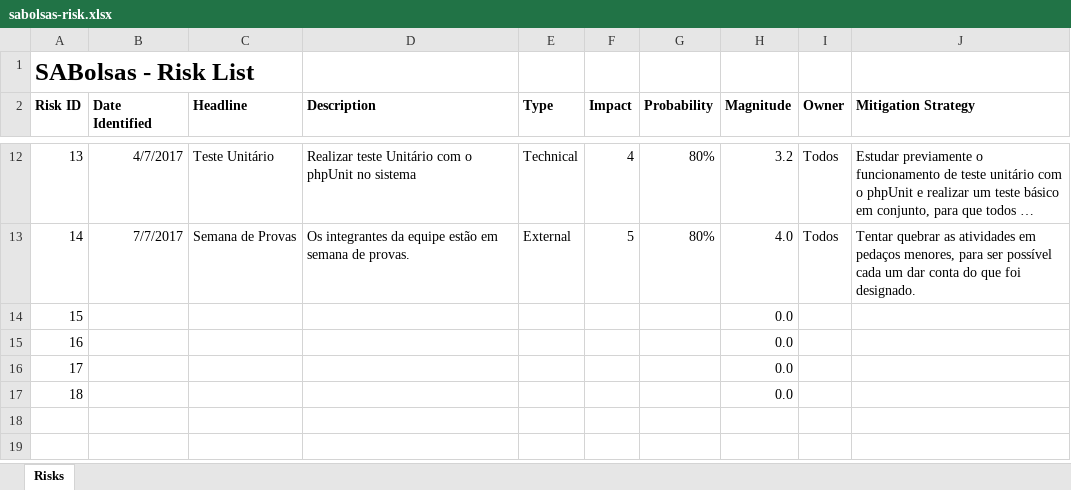
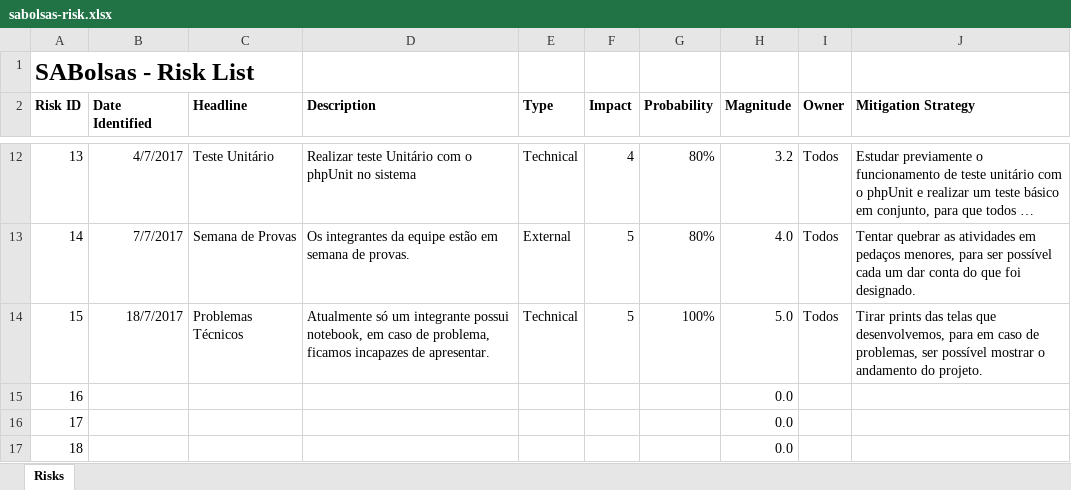
Before and after one commit to natanlbispo/Cliente, an Excel workbook: project-management/sabolsas-risk.xlsx, sheet Risks, drawn as a sheet; only a part is shown, gaps mark what is left out; long unchanged cells end in …; values as stored, in another font and other column widths than the file's, no borders; charts and pictures not drawn; the diff names each change by its address in the sheet, - before the commit and + after, or states it on an @@ line.

Commit message:
Adding a new Risk

```diff
--- a/project-management/sabolsas-risk.xlsx (sheet Risks)
+++ b/project-management/sabolsas-risk.xlsx (sheet Risks)
-B14 (Date Identified): (empty)
+B14 (Date Identified): 18/7/2017
-C14 (Headline): (empty)
+C14 (Headline): Problemas Técnicos
-D14 (Description): (empty)
+D14 (Description): Atualmente só um integrante possui notebook, em caso de problema, ficamos incapazes de apresentar.
-E14 (Type): (empty)
+E14 (Type): Technical
-F14 (Impact): (empty)
+F14 (Impact): 5
-G14 (Probability): (empty)
+G14 (Probability): 100%
-H14 (Magnitude): 0.0
+H14 (Magnitude): 5.0
-I14 (Owner): (empty)
+I14 (Owner): Todos
-J14 (Mitigation Strategy): (empty)
+J14 (Mitigation Strategy): Tirar prints das telas que desenvolvemos, para em caso de problemas, ser possível mostrar o andamento do projeto.
```
